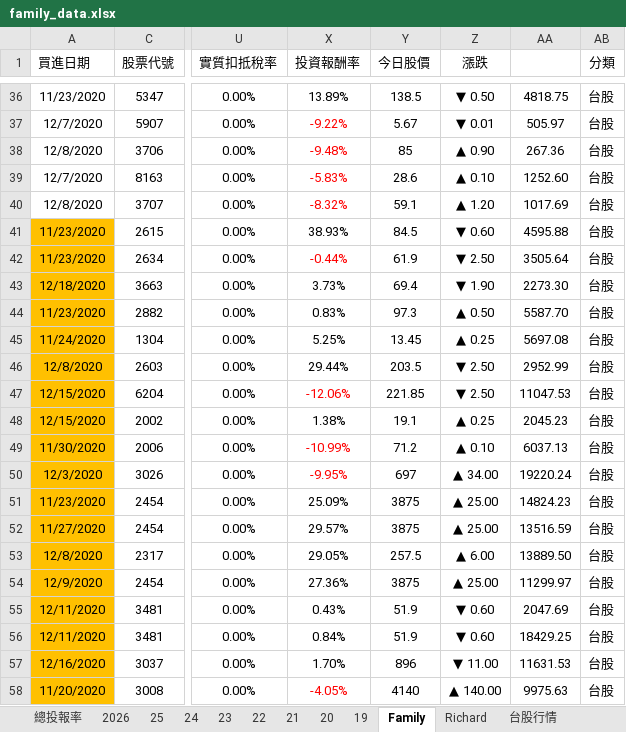
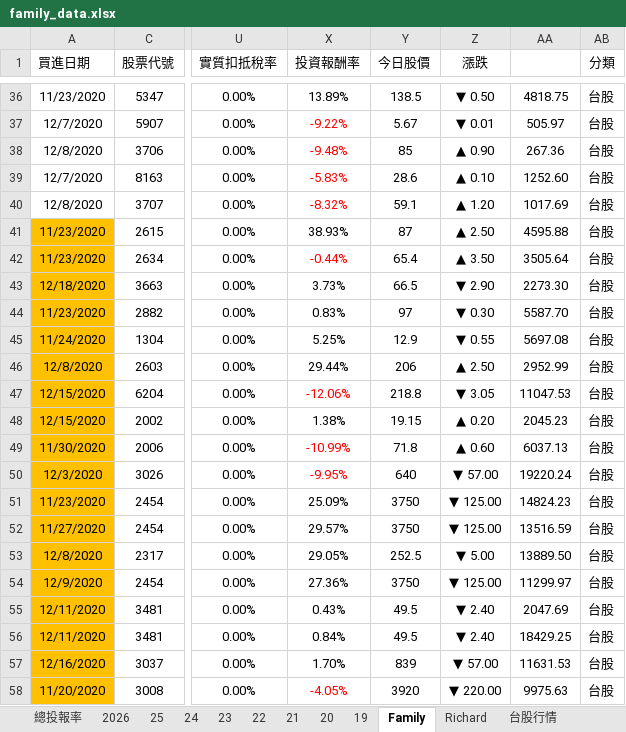
Before and after one commit to even182/richard-personal-hub, an Excel workbook: data/family_data.xlsx, sheet Family, drawn as a sheet; only a part is shown, gaps mark what is left out; values as stored, in another font and other column widths than the file's, no borders; charts and pictures and conditional formats not drawn; the diff covers the shown part only; the diff names each change by its address in the sheet, - before the commit and + after, or states it on an @@ line.

Commit message:
update: family data (2026-07-24)

```diff
--- a/data/family_data.xlsx (sheet Family)
+++ b/data/family_data.xlsx (sheet Family)
-Y41 (今日股價): 84.5
+Y41 (今日股價): 87
-Z41 (漲跌): ▼ 0.60
+Z41 (漲跌): ▲ 2.50
-Y42 (今日股價): 61.9
+Y42 (今日股價): 65.4
-Z42 (漲跌): ▼ 2.50
+Z42 (漲跌): ▲ 3.50
-Y43 (今日股價): 69.4
+Y43 (今日股價): 66.5
-Z43 (漲跌): ▼ 1.90
+Z43 (漲跌): ▼ 2.90
-Y44 (今日股價): 97.3
+Y44 (今日股價): 97
-Z44 (漲跌): ▲ 0.50
+Z44 (漲跌): ▼ 0.30
-Y45 (今日股價): 13.45
+Y45 (今日股價): 12.9
-Z45 (漲跌): ▲ 0.25
+Z45 (漲跌): ▼ 0.55
-Y46 (今日股價): 203.5
+Y46 (今日股價): 206
-Z46 (漲跌): ▼ 2.50
+Z46 (漲跌): ▲ 2.50
-Y47 (今日股價): 221.85
+Y47 (今日股價): 218.8
-Z47 (漲跌): ▼ 2.50
+Z47 (漲跌): ▼ 3.05
-Y48 (今日股價): 19.1
+Y48 (今日股價): 19.15
-Z48 (漲跌): ▲ 0.25
+Z48 (漲跌): ▲ 0.20
-Y49 (今日股價): 71.2
+Y49 (今日股價): 71.8
-Z49 (漲跌): ▲ 0.10
+Z49 (漲跌): ▲ 0.60
-Y50 (今日股價): 697
+Y50 (今日股價): 640
-Z50 (漲跌): ▲ 34.00
+Z50 (漲跌): ▼ 57.00
-Y51:Y52 (今日股價): 3875
+Y51:Y52 (今日股價): 3750
-Z51:Z52 (漲跌): ▲ 25.00
+Z51:Z52 (漲跌): ▼ 125.00
-Y53 (今日股價): 257.5
+Y53 (今日股價): 252.5
-Z53 (漲跌): ▲ 6.00
+Z53 (漲跌): ▼ 5.00
-Y54 (今日股價): 3875
+Y54 (今日股價): 3750
-Z54 (漲跌): ▲ 25.00
+Z54 (漲跌): ▼ 125.00
-Y55:Y56 (今日股價): 51.9
+Y55:Y56 (今日股價): 49.5
-Z55:Z56 (漲跌): ▼ 0.60
+Z55:Z56 (漲跌): ▼ 2.40
-Y57 (今日股價): 896
+Y57 (今日股價): 839
-Z57 (漲跌): ▼ 11.00
+Z57 (漲跌): ▼ 57.00
-Y58 (今日股價): 4140
+Y58 (今日股價): 3920
-Z58 (漲跌): ▲ 140.00
+Z58 (漲跌): ▼ 220.00
```
Also changed, not shown: 1 added row, 1 removed row, 737 edited cells and cell formats elsewhere in this sheet, sheet 台股行情, sheet 2026, sheet Richard, sheet 21, sheet 25, sheet 24, 5 more sheets, hidden cells, charts or pictures.
